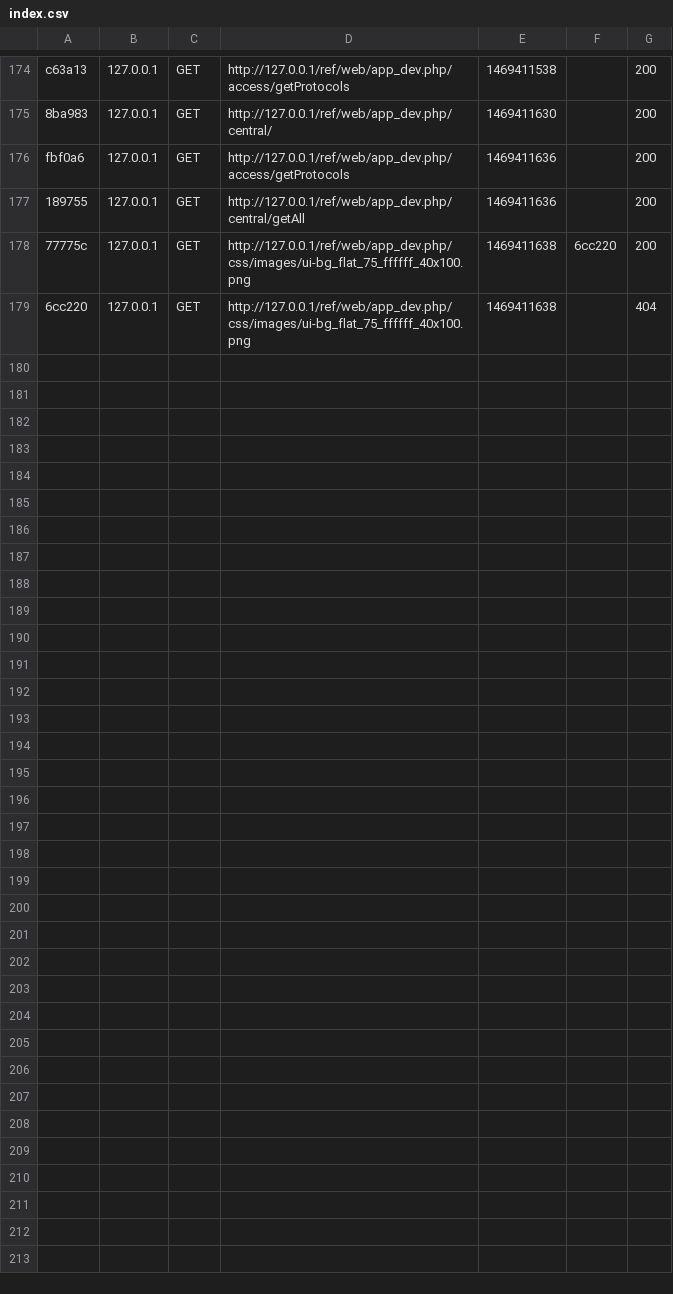
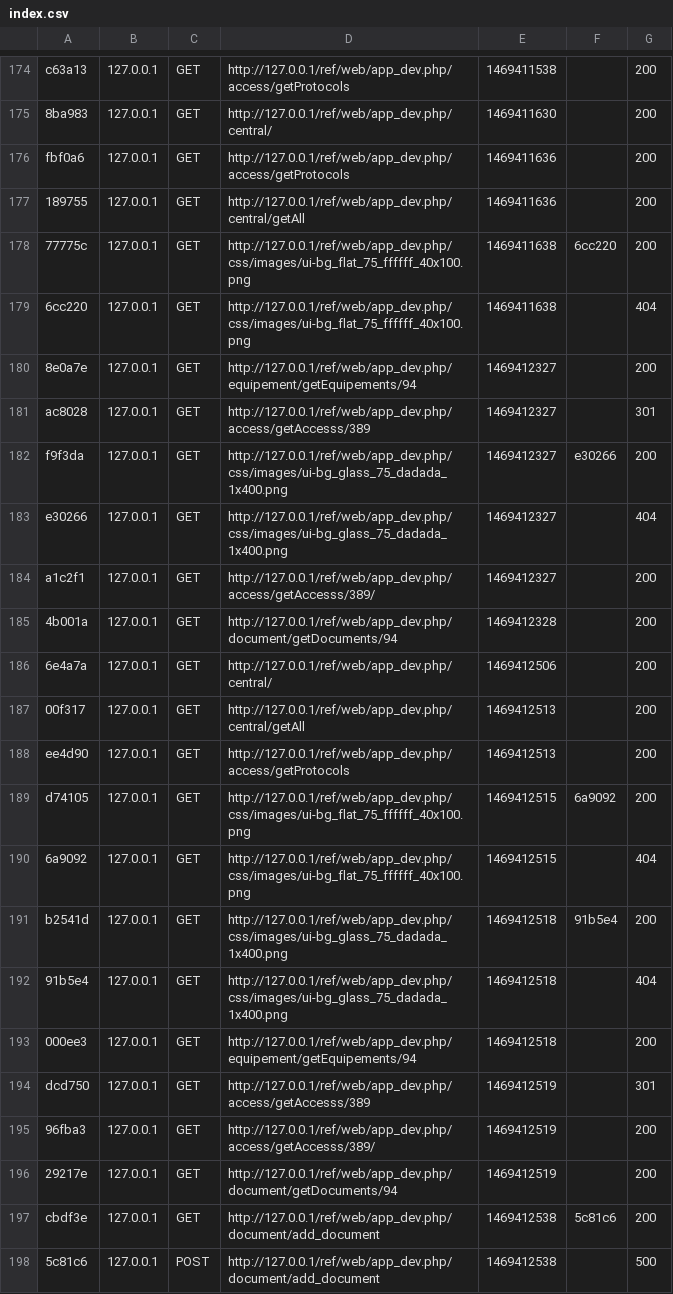
Before and after one commit to jg420/sie-, a CSV file: var/cache/dev/profiler/index.csv, drawn as a sheet; only a part is shown, gaps mark what is left out; the diff names each change by its address in the sheet, - before the commit and + after, or states it on an @@ line.

Commit message:
amelioration document

```diff
--- a/var/cache/dev/profiler/index.csv
+++ b/var/cache/dev/profiler/index.csv
+row 180: 8e0a7e | 127.0.0.1 | GET | http://127.0.0.1/ref/web/app_dev.php/equipement/getEquipements/94 | 1469412327 |  | 200
+row 181: ac8028 | 127.0.0.1 | GET | http://127.0.0.1/ref/web/app_dev.php/access/getAccesss/389 | 1469412327 |  | 301
+row 182: f9f3da | 127.0.0.1 | GET | http://127.0.0.1/ref/web/app_dev.php/css/images/ui-bg_glass_75_dadada_1x400.png | 1469412327 | e30266 | 200
+row 183: e30266 | 127.0.0.1 | GET | http://127.0.0.1/ref/web/app_dev.php/css/images/ui-bg_glass_75_dadada_1x400.png | 1469412327 |  | 404
+row 184: a1c2f1 | 127.0.0.1 | GET | http://127.0.0.1/ref/web/app_dev.php/access/getAccesss/389/ | 1469412327 |  | 200
+row 185: 4b001a | 127.0.0.1 | GET | http://127.0.0.1/ref/web/app_dev.php/document/getDocuments/94 | 1469412328 |  | 200
+row 186: 6e4a7a | 127.0.0.1 | GET | http://127.0.0.1/ref/web/app_dev.php/central/ | 1469412506 |  | 200
+row 187: 00f317 | 127.0.0.1 | GET | http://127.0.0.1/ref/web/app_dev.php/central/getAll | 1469412513 |  | 200
+row 188: ee4d90 | 127.0.0.1 | GET | http://127.0.0.1/ref/web/app_dev.php/access/getProtocols | 1469412513 |  | 200
+row 189: d74105 | 127.0.0.1 | GET | http://127.0.0.1/ref/web/app_dev.php/css/images/ui-bg_flat_75_ffffff_40x100.png | 1469412515 | 6a9092 | 200
+row 190: 6a9092 | 127.0.0.1 | GET | http://127.0.0.1/ref/web/app_dev.php/css/images/ui-bg_flat_75_ffffff_40x100.png | 1469412515 |  | 404
+row 191: b2541d | 127.0.0.1 | GET | http://127.0.0.1/ref/web/app_dev.php/css/images/ui-bg_glass_75_dadada_1x400.png | 1469412518 | 91b5e4 | 200
+row 192: 91b5e4 | 127.0.0.1 | GET | http://127.0.0.1/ref/web/app_dev.php/css/images/ui-bg_glass_75_dadada_1x400.png | 1469412518 |  | 404
+row 193: 000ee3 | 127.0.0.1 | GET | http://127.0.0.1/ref/web/app_dev.php/equipement/getEquipements/94 | 1469412518 |  | 200
+row 194: dcd750 | 127.0.0.1 | GET | http://127.0.0.1/ref/web/app_dev.php/access/getAccesss/389 | 1469412519 |  | 301
+row 195: 96fba3 | 127.0.0.1 | GET | http://127.0.0.1/ref/web/app_dev.php/access/getAccesss/389/ | 1469412519 |  | 200
+row 196: 29217e | 127.0.0.1 | GET | http://127.0.0.1/ref/web/app_dev.php/document/getDocuments/94 | 1469412519 |  | 200
+row 197: cbdf3e | 127.0.0.1 | GET | http://127.0.0.1/ref/web/app_dev.php/document/add_document | 1469412538 | 5c81c6 | 200
+row 198: 5c81c6 | 127.0.0.1 | POST | http://127.0.0.1/ref/web/app_dev.php/document/add_document | 1469412538 |  | 500
```
Also changed, not shown: 18 other files.
